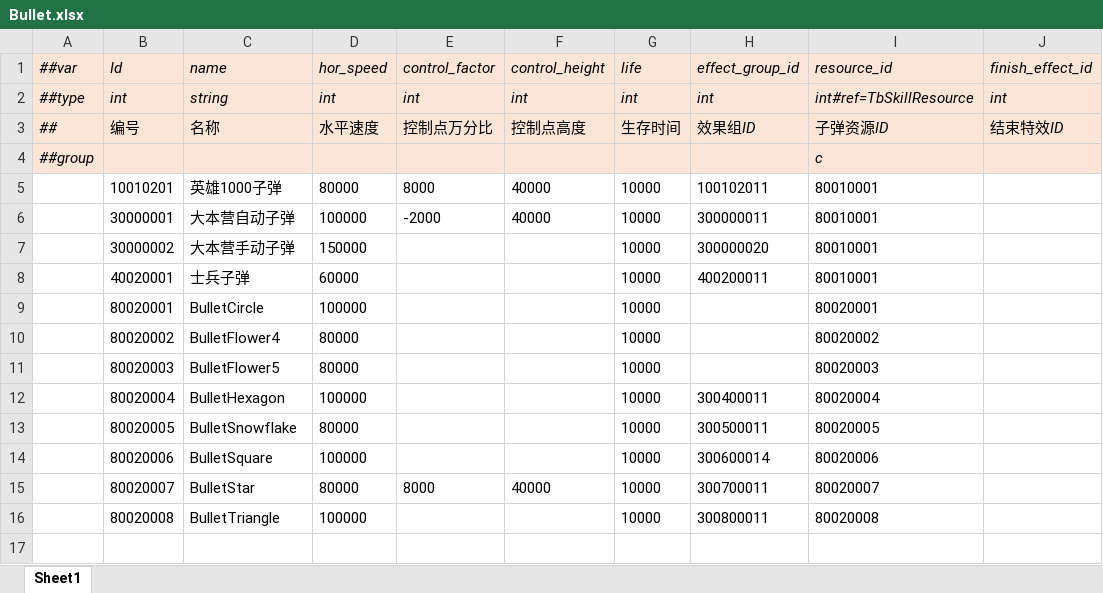
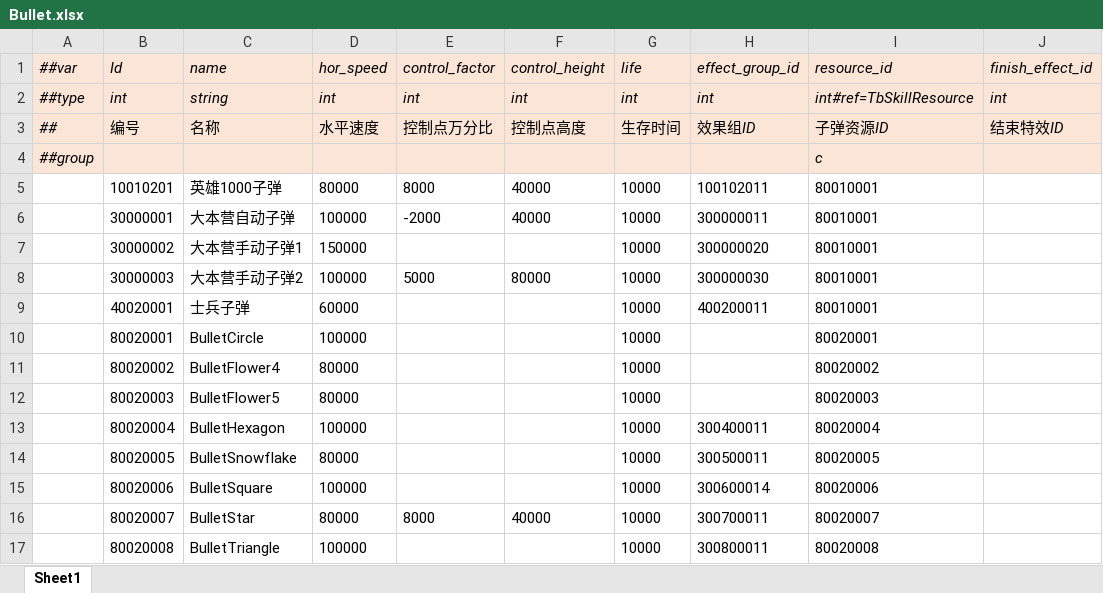
Before and after one commit to alsostone/com.stone.et8, an Excel workbook: Unity/Assets/Config/Excel/Datas/Skill/Bullet.xlsx, sheet Sheet1, drawn as a sheet; values as stored, in another font and other column widths than the file's, no borders; the diff names each change by its address in the sheet, - before the commit and + after, or states it on an @@ line.

```diff
--- a/Unity/Assets/Config/Excel/Datas/Skill/Bullet.xlsx (sheet Sheet1)
+++ b/Unity/Assets/Config/Excel/Datas/Skill/Bullet.xlsx (sheet Sheet1)
-C7 (name): 大本营手动子弹
+C7 (name): 大本营手动子弹1
+row 8:  | 30000003 | 大本营手动子弹2 | 100000 | 5000 | 80000 | 10000 | 300000030 | 80010001
```
Also changed, not shown: Unity/Assets/Config/Excel/Datas/Skill/Effect.xlsx, Unity/Assets/Config/Excel/Datas/Skill/Search.xlsx, 29 other files.
